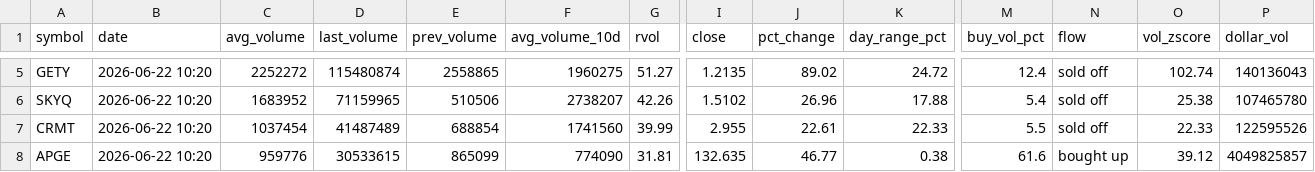
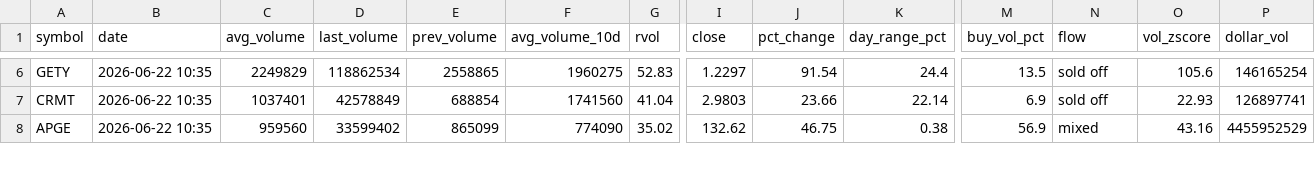
Before and after one commit to Alex-Matulay/volume-scanner, a CSV file: intraday.csv, drawn as a sheet; only a part is shown, gaps mark what is left out; removed rows and columns are numbered as before the commit, all else as after; rows hold the shown columns only; the diff covers the shown part only; the diff names each change by its address in the sheet, - before the commit and + after, or states it on an @@ line.

```diff
--- a/intraday.csv
+++ b/intraday.csv
-B6 (date): 2026-06-22 10:20
+B6 (date): 2026-06-22 10:35
-C6 (avg_volume): 2252272
+C6 (avg_volume): 2249829
-D6 (last_volume): 115480874
+D6 (last_volume): 118862534
-G6 (rvol): 51.27
+G6 (rvol): 52.83
-I6 (close): 1.2135
+I6 (close): 1.2297
-J6 (pct_change): 89.02
+J6 (pct_change): 91.54
-K6 (day_range_pct): 24.72
+K6 (day_range_pct): 24.4
-M6 (buy_vol_pct): 12.4
+M6 (buy_vol_pct): 13.5
-O6 (vol_zscore): 102.74
+O6 (vol_zscore): 105.6
-P6 (dollar_vol): 140136043
+P6 (dollar_vol): 146165254
-row 6: SKYQ | 2026-06-22 10:20 | 1683952 | 71159965 | 510506 | 2738207 | 42.26 | 1.5102 | 26.96 | 17.88 | 5.4 | sold off | 25.38 | 107465780
-B7:B8 (date): 2026-06-22 10:20
+B7:B8 (date): 2026-06-22 10:35
-C7 (avg_volume): 1037454
+C7 (avg_volume): 1037401
-D7 (last_volume): 41487489
+D7 (last_volume): 42578849
-G7 (rvol): 39.99
+G7 (rvol): 41.04
-I7 (close): 2.955
+I7 (close): 2.9803
-J7 (pct_change): 22.61
+J7 (pct_change): 23.66
-K7 (day_range_pct): 22.33
+K7 (day_range_pct): 22.14
-M7 (buy_vol_pct): 5.5
+M7 (buy_vol_pct): 6.9
-O7 (vol_zscore): 22.33
+O7 (vol_zscore): 22.93
-P7 (dollar_vol): 122595526
+P7 (dollar_vol): 126897741
-C8 (avg_volume): 959776
+C8 (avg_volume): 959560
-D8 (last_volume): 30533615
+D8 (last_volume): 33599402
-G8 (rvol): 31.81
+G8 (rvol): 35.02
-I8 (close): 132.635
+I8 (close): 132.62
-J8 (pct_change): 46.77
+J8 (pct_change): 46.75
-M8 (buy_vol_pct): 61.6
+M8 (buy_vol_pct): 56.9
-N8 (flow): bought up
+N8 (flow): mixed
-O8 (vol_zscore): 39.12
+O8 (vol_zscore): 43.16
-P8 (dollar_vol): 4049825857
+P8 (dollar_vol): 4455952529
```
Also changed, not shown: 3 added rows and 63 edited cells elsewhere in this file, 2 other files.
